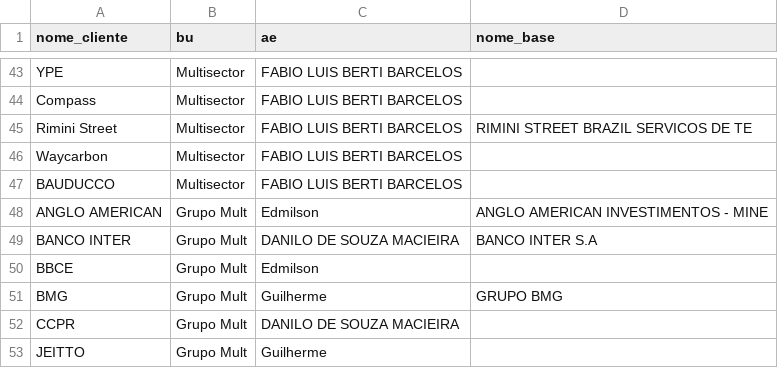
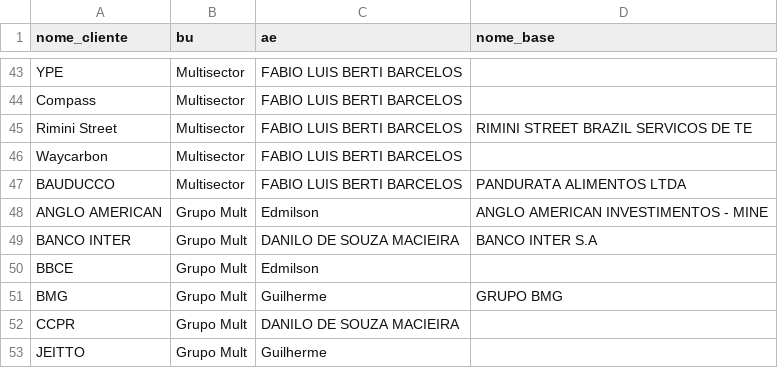
Before and after one commit to amandapaula-oss/worker-dashboard, a CSV file: backend/clientes.csv, drawn as a sheet; only a part is shown, gaps mark what is left out.

Commit message:
Equiparação: PANDURATA ALIMENTOS LTDA → BAUDUCCO

```diff
--- a/backend/clientes.csv
+++ b/backend/clientes.csv
@@ -46,3 +46,3 @@ Rimini Street,Multisector,FABIO LUIS BERTI BARCELOS,RIMINI STREET BRAZIL SERVICO
 Waycarbon,Multisector,FABIO LUIS BERTI BARCELOS,
-BAUDUCCO,Multisector,FABIO LUIS BERTI BARCELOS,
+BAUDUCCO,Multisector,FABIO LUIS BERTI BARCELOS,PANDURATA ALIMENTOS LTDA
 ANGLO AMERICAN,Grupo Mult,Edmilson,ANGLO AMERICAN INVESTIMENTOS - MINE
```
